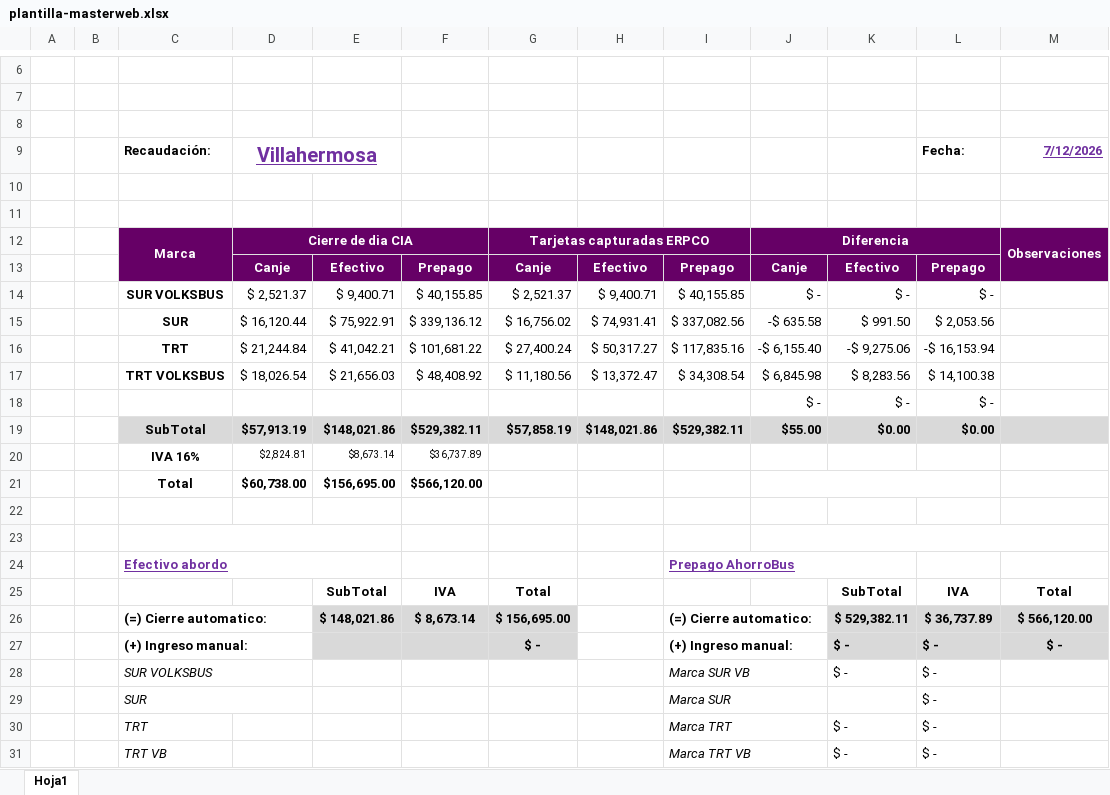
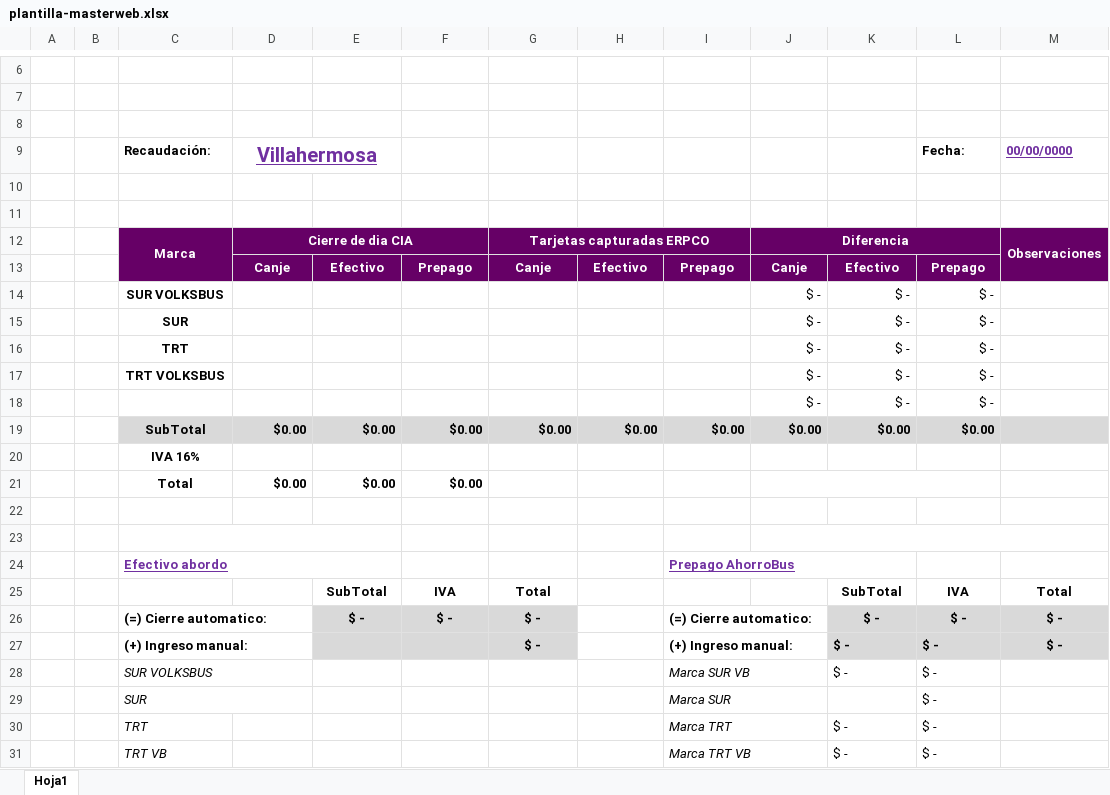
Before and after one commit to mobilityado/CONCILIACIONES, an Excel workbook: assets/plantilla-masterweb.xlsx, sheet Hoja1, drawn as a sheet; only a part is shown, gaps mark what is left out; values as stored, in another font and other column widths than the file's, no borders; conditional formats not drawn; removed rows and columns are numbered as before the commit, all else as after; the diff covers the shown part only; the diff names each change by its address in the sheet, - before the commit and + after, or states it on an @@ line.

```diff
--- a/assets/plantilla-masterweb.xlsx (sheet Hoja1)
+++ b/assets/plantilla-masterweb.xlsx (sheet Hoja1)
-M9: 7/12/2026
+M9: 00/00/0000
-row 14:  |  | SUR VOLKSBUS | $ 2,521.37 | $ 9,400.71 | $ 40,155.85 | $ 2,521.37 | $ 9,400.71 | $ 40,155.85 | $ - | $ - | $ -
-row 15:  |  | SUR | $ 16,120.44 | $ 75,922.91 | $ 339,136.12 | $ 16,756.02 | $ 74,931.41 | $ 337,082.56 | -$ 635.58 | $ 991.50 | $ 2,053.56
-row 16:  |  | TRT | $ 21,244.84 | $ 41,042.21 | $ 101,681.22 | $ 27,400.24 | $ 50,317.27 | $ 117,835.16 | -$ 6,155.40 | -$ 9,275.06 | -$ 16,153.94
-row 17:  |  | TRT VOLKSBUS | $ 18,026.54 | $ 21,656.03 | $ 48,408.92 | $ 11,180.56 | $ 13,372.47 | $ 34,308.54 | $ 6,845.98 | $ 8,283.56 | $ 14,100.38
+row 14:  |  | SUR VOLKSBUS |  |  |  |  |  |  | $ - | $ - | $ -
+row 15:  |  | SUR |  |  |  |  |  |  | $ - | $ - | $ -
+row 16:  |  | TRT |  |  |  |  |  |  | $ - | $ - | $ -
+row 17:  |  | TRT VOLKSBUS |  |  |  |  |  |  | $ - | $ - | $ -
-row 19:  |  | SubTotal | $57,913.19 | $148,021.86 | $529,382.11 | $57,858.19 | $148,021.86 | $529,382.11 | $55.00 | $0.00 | $0.00
-row 20:  |  | IVA 16% | $2,824.81 | $8,673.14 | $36,737.89
-row 21:  |  | Total | $60,738.00 | $156,695.00 | $566,120.00
+row 19:  |  | SubTotal | $0.00 | $0.00 | $0.00 | $0.00 | $0.00 | $0.00 | $0.00 | $0.00 | $0.00
+row 20:  |  | IVA 16%
+row 21:  |  | Total | $0.00 | $0.00 | $0.00
-row 26:  |  | (=) Cierre automatico: |  | $ 148,021.86 | $ 8,673.14 | $ 156,695.00 |  | (=) Cierre automatico: |  | $ 529,382.11 | $ 36,737.89 | $ 566,120.00
+row 26:  |  | (=) Cierre automatico: |  | $ - | $ - | $ - |  | (=) Cierre automatico: |  | $ - | $ - | $ -
```
Also changed, not shown: 5 added rows, 5 removed rows and 16 edited cells elsewhere in this sheet, formulas that keep their value, 3 other files.
